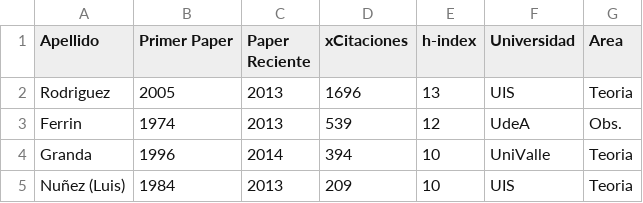
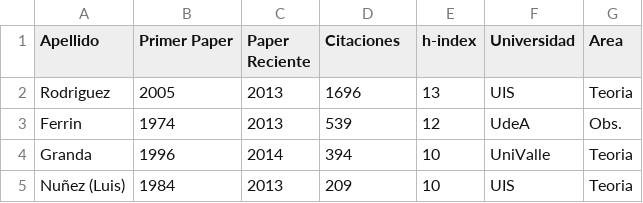
Before and after one commit to ColombianAstronomy/ProductividadAstronomica, a CSV file: ADS_stats_colombia.csv, drawn as a sheet; only a part is shown.

Commit message:
typo

```diff
--- a/ADS_stats_colombia.csv
+++ b/ADS_stats_colombia.csv
@@ -1,2 +1,2 @@
-Apellido,Primer Paper,	Paper Reciente, xCitaciones,	h-index, Universidad, Area
+Apellido,Primer Paper,	Paper Reciente, Citaciones,	h-index, Universidad, Area
 Rodriguez,		2005,	2013, 1696,		13,	UIS, Teoria
```
